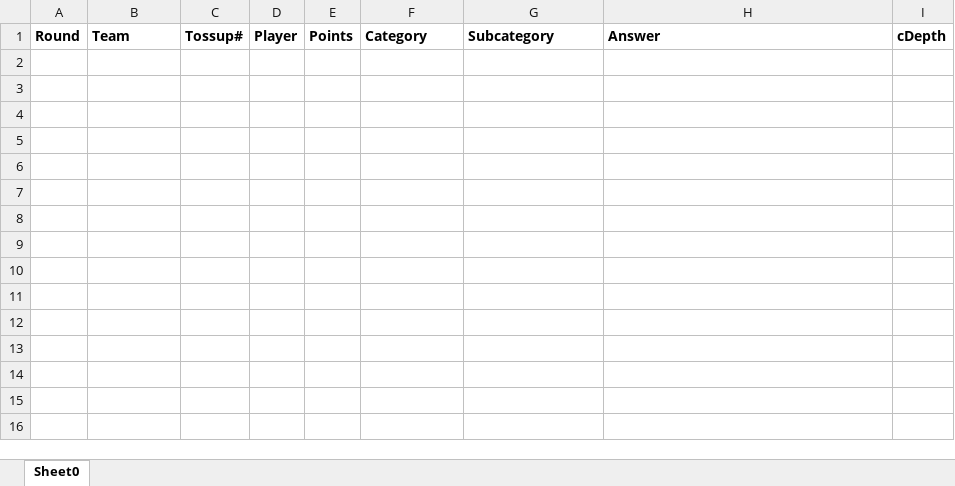
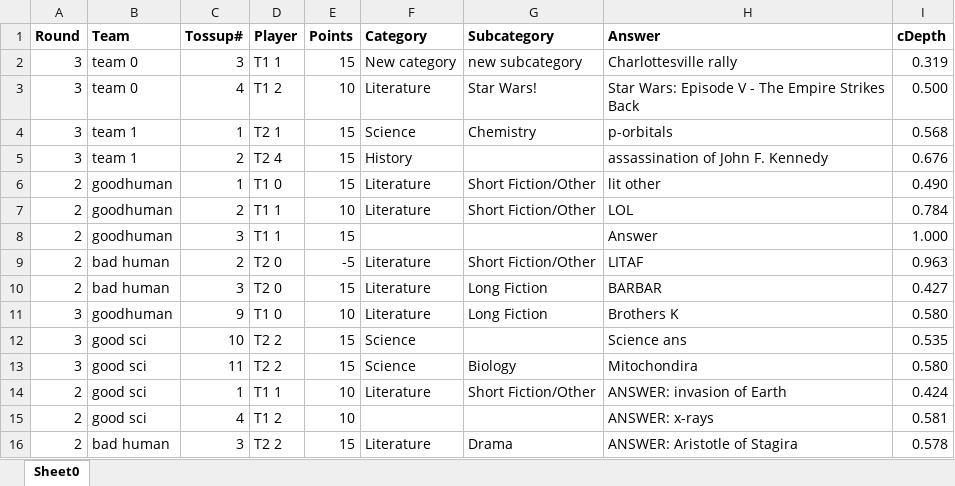
Before and after one commit to mhtang2/TangStats, an Excel workbook: exportdata/every_buzz.xlsx, sheet Sheet0, drawn as a sheet; values as stored, in another font and other column widths than the file's, no borders; the diff names each change by its address in the sheet, - before the commit and + after, or states it on an @@ line.

```diff
--- a/exportdata/every_buzz.xlsx (sheet Sheet0)
+++ b/exportdata/every_buzz.xlsx (sheet Sheet0)
+row 2: 3 | team 0 | 3 | T1 1 | 15 | New category | new subcategory | Charlottesville rally | 0.319
+row 3: 3 | team 0 | 4 | T1 2 | 10 | Literature | Star Wars! | Star Wars: Episode V - The Empire Strikes Back | 0.500
+row 4: 3 | team 1 | 1 | T2 1 | 15 | Science | Chemistry | p-orbitals | 0.568
+row 5: 3 | team 1 | 2 | T2 4 | 15 | History |  | assassination of John F. Kennedy | 0.676
+row 6: 2 | goodhuman | 1 | T1 0 | 15 | Literature | Short Fiction/Other | lit other | 0.490
+row 7: 2 | goodhuman | 2 | T1 1 | 10 | Literature | Short Fiction/Other | LOL | 0.784
+row 8: 2 | goodhuman | 3 | T1 1 | 15 |  |  | Answer | 1.000
+row 9: 2 | bad human | 2 | T2 0 | -5 | Literature | Short Fiction/Other | LITAF | 0.963
+row 10: 2 | bad human | 3 | T2 0 | 15 | Literature | Long Fiction | BARBAR | 0.427
+row 11: 3 | goodhuman | 9 | T1 0 | 10 | Literature | Long Fiction | Brothers K | 0.580
+row 12: 3 | good sci | 10 | T2 2 | 15 | Science |  | Science ans | 0.535
+row 13: 3 | good sci | 11 | T2 2 | 15 | Science | Biology | Mitochondira | 0.580
+row 14: 2 | good sci | 1 | T1 1 | 10 | Literature | Short Fiction/Other | ANSWER: invasion of Earth | 0.424
+row 15: 2 | good sci | 4 | T1 2 | 10 |  |  | ANSWER: x-rays | 0.581
+row 16: 2 | bad human | 3 | T2 2 | 15 | Literature | Drama | ANSWER: Aristotle of Stagira | 0.578
```
Also changed, not shown: exportdata/conversion.xlsx, exportdata/ranking.xlsx, 4 other files.
